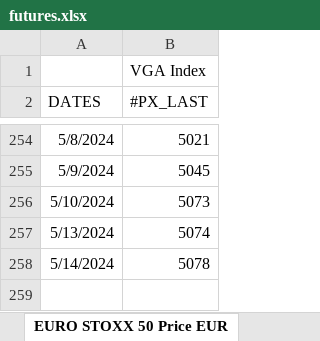
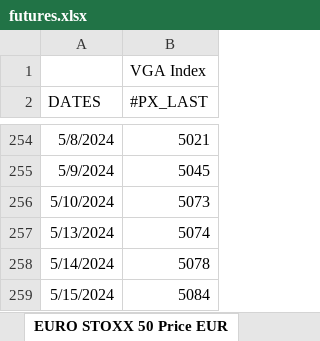
Before and after one commit to ssymhoven/drawdown-rsik, an Excel workbook: futures.xlsx, sheet EURO STOXX 50 Price EUR, drawn as a sheet; only a part is shown, gaps mark what is left out; values as stored, in another font and other column widths than the file's, no borders; the diff names each change by its address in the sheet, - before the commit and + after, or states it on an @@ line.

```diff
--- a/futures.xlsx (sheet EURO STOXX 50 Price EUR)
+++ b/futures.xlsx (sheet EURO STOXX 50 Price EUR)
+row 259: 5/15/2024 | 5084
```
Also changed, not shown: sheet FTSE MIB Index, sheet FTSE 100 Index, sheet NASDAQ 100 Stock Index, sheet Deutsche Boerse AG German Stock, sheet S&P 500 INDEX, sheet MSCI Emerging Markets Index, 1 more sheet, 42 other files.
